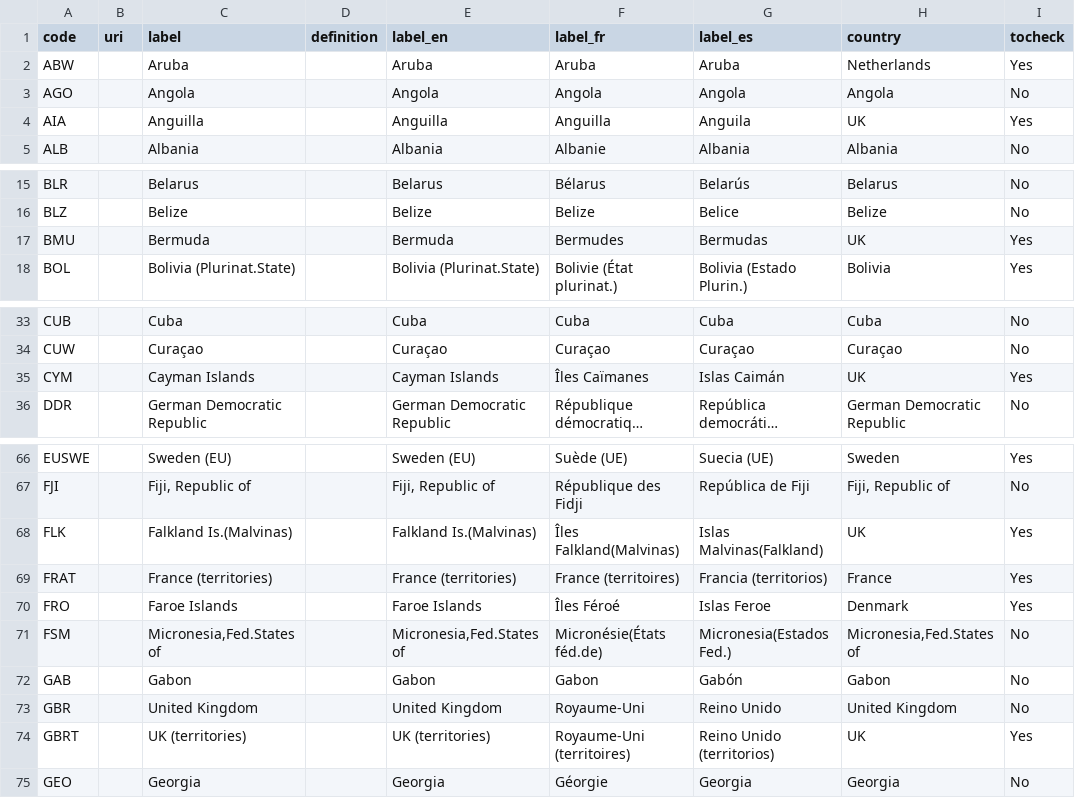
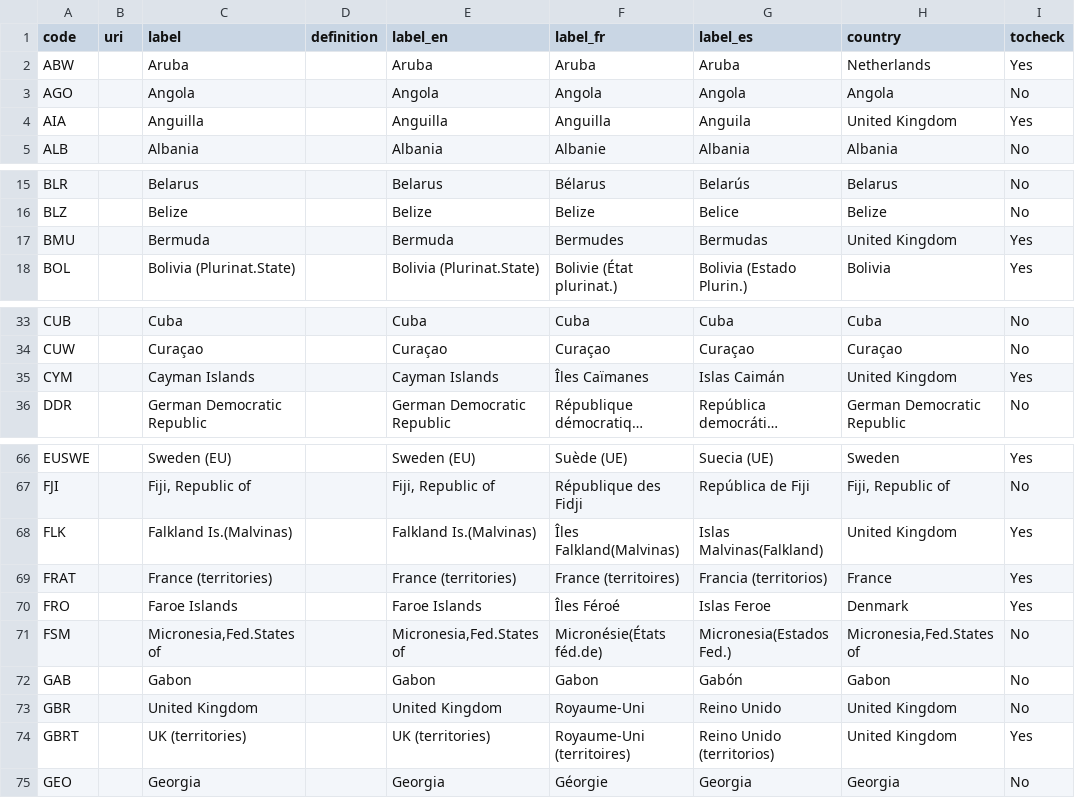
Before and after one commit to manuchassot/GTA_NC_DataPaper, a CSV file: inputs/codelists/cl_fishing_fleet_with_country.csv, drawn as a sheet; only a part is shown, gaps mark what is left out; long unchanged cells end in …; the diff covers the shown part only; the diff names each change by its address in the sheet, - before the commit and + after, or states it on an @@ line.

Commit message:
UK to United Kingdom

```diff
--- a/inputs/codelists/cl_fishing_fleet_with_country.csv
+++ b/inputs/codelists/cl_fishing_fleet_with_country.csv
-H4 (country): UK
+H4 (country): United Kingdom
-H17 (country): UK
+H17 (country): United Kingdom
-H35 (country): UK
+H35 (country): United Kingdom
-H68 (country): UK
+H68 (country): United Kingdom
-H74 (country): UK
+H74 (country): United Kingdom
```
Also changed, not shown: 3 edited cells elsewhere in this file.
